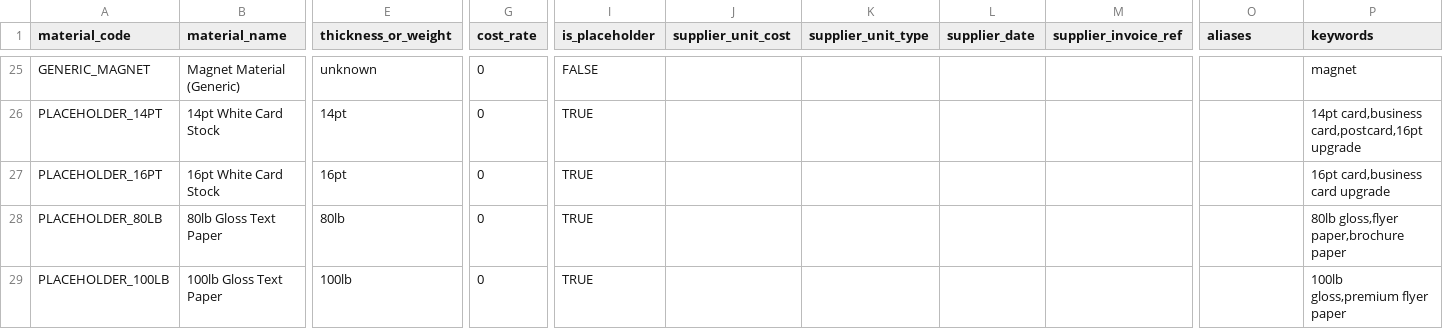
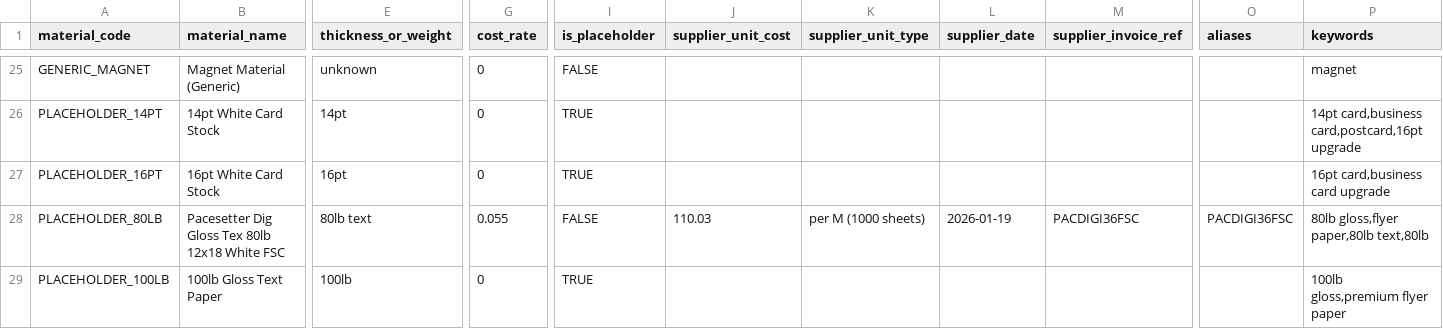
Before and after one commit to tubby124/truecolor-estimator, a CSV file: data/tables/materials.v1.csv, drawn as a sheet; only a part is shown, gaps mark what is left out; the diff covers the shown part only; the diff names each change by its address in the sheet, - before the commit and + after, or states it on an @@ line.

```diff
--- a/data/tables/materials.v1.csv
+++ b/data/tables/materials.v1.csv
-B28 (material_name): 80lb Gloss Text Paper
+B28 (material_name): Pacesetter Dig Gloss Tex 80lb 12x18 White FSC
-E28 (thickness_or_weight): 80lb
+E28 (thickness_or_weight): 80lb text
-G28 (cost_rate): 0
+G28 (cost_rate): 0.055
-I28 (is_placeholder): TRUE
+I28 (is_placeholder): FALSE
-J28 (supplier_unit_cost): (empty)
+J28 (supplier_unit_cost): 110.03
-K28 (supplier_unit_type): (empty)
+K28 (supplier_unit_type): per M (1000 sheets)
-L28 (supplier_date): (empty)
+L28 (supplier_date): 2026-01-19
-M28 (supplier_invoice_ref): (empty)
+M28 (supplier_invoice_ref): PACDIGI36FSC
-O28 (aliases): (empty)
+O28 (aliases): PACDIGI36FSC
-P28 (keywords): 80lb gloss,flyer paper,brochure paper
+P28 (keywords): 80lb gloss,flyer paper,80lb text,80lb
```
Also changed, not shown: 1 edited cell elsewhere in this file, 1 other file.
